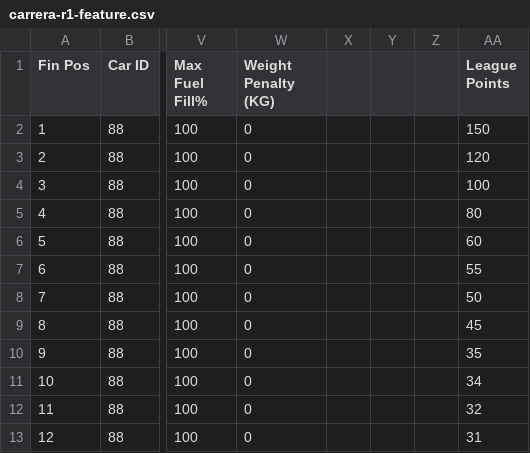
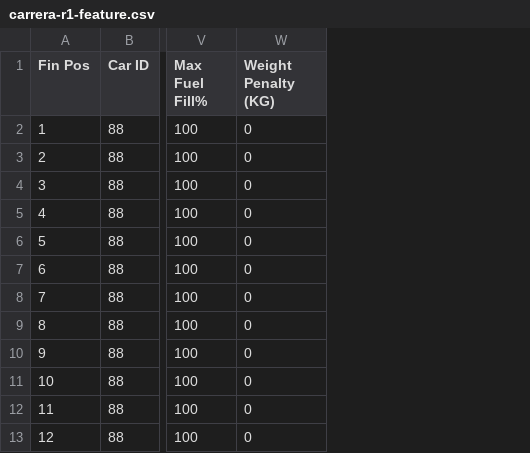
Before and after one commit to JaccovdP/simpower-frontend, a CSV file: public/results/carrera-r1-feature.csv, drawn as a sheet; only a part is shown, gaps mark what is left out; the diff names each change by its address in the sheet, - before the commit and + after, or states it on an @@ line.

Commit message:
Data fix

```diff
--- a/public/results/carrera-r1-feature.csv
+++ b/public/results/carrera-r1-feature.csv
-column X, empty
-column Y, empty
-column Z, empty
-column AA (League Points), rows 2-13: 150 | 120 | 100 | 80 | 60 | 55 | 50 | 45 | 35 | 34 | 32 | 31
```
